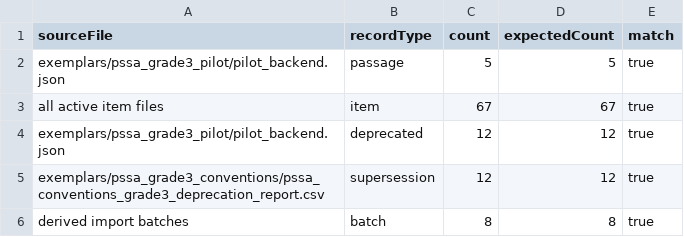
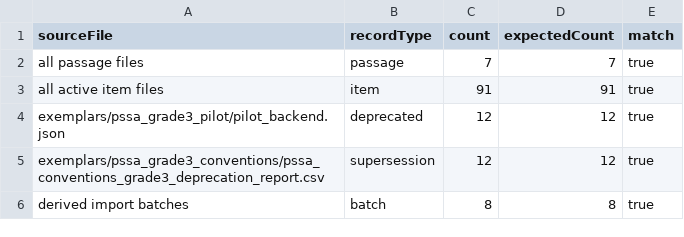
Before and after one commit to jo19140/pssa-prep-platform-live, a CSV file: reports/pssa_db4_write_manifest.csv, drawn as a sheet.

Commit message:
Add #4p Grade 3 literary top-up tranche

```diff
--- a/reports/pssa_db4_write_manifest.csv
+++ b/reports/pssa_db4_write_manifest.csv
@@ -1,4 +1,4 @@
 sourceFile,recordType,count,expectedCount,match
-exemplars/pssa_grade3_pilot/pilot_backend.json,passage,5,5,true
-all active item files,item,67,67,true
+all passage files,passage,7,7,true
+all active item files,item,91,91,true
 exemplars/pssa_grade3_pilot/pilot_backend.json,deprecated,12,12,true
```
Also changed, not shown: reports/pssa_db4_db_state_assertions.csv, reports/pssa_import_dryrun_batches.csv, 15 other files.
